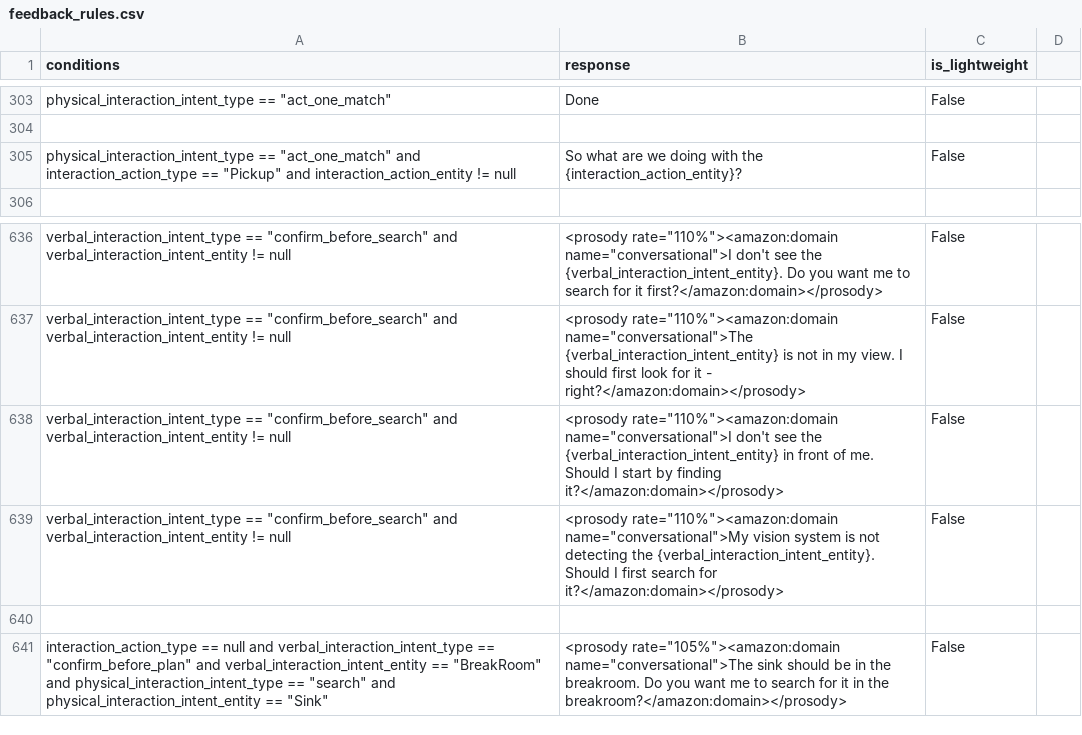
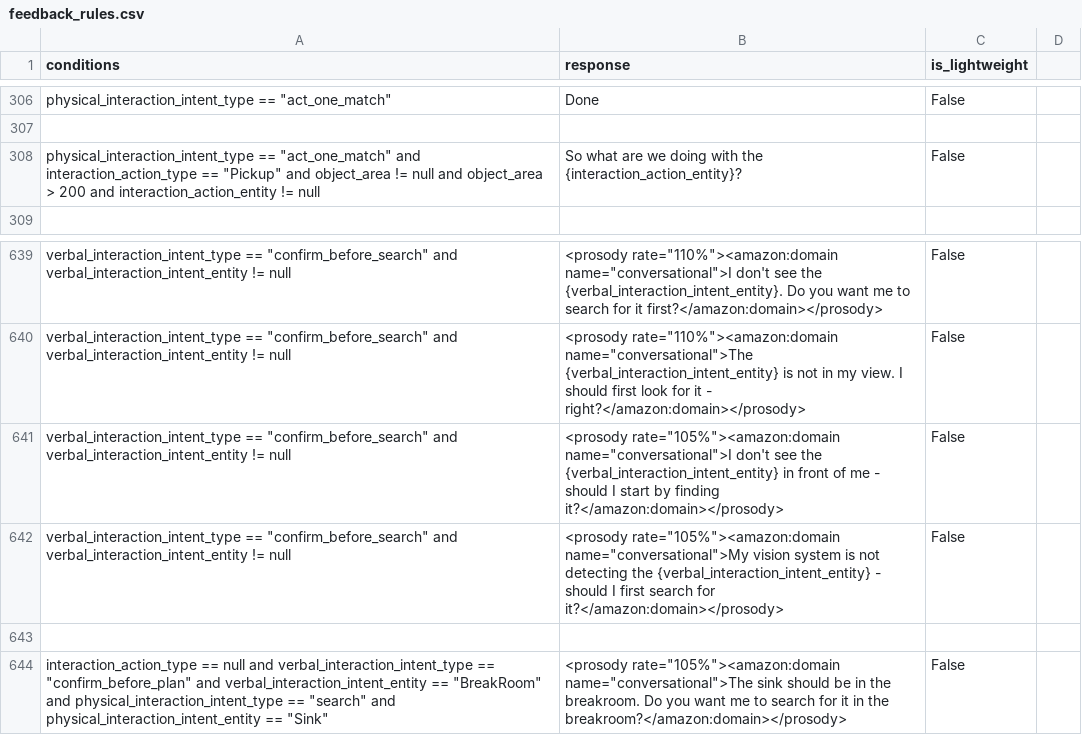
Before and after one commit to emma-heriot-watt/experience-hub, a CSV file: src/emma_experience_hub/constants/simbot/feedback_rules.csv, drawn as a sheet; only a part is shown, gaps mark what is left out; the diff covers the shown part only.

Commit message:
fix: dont refer to small objects on pickup (#589)
<!-- Pull Request description goes here -->

---

- [ ] This PR **has** been tested in the staging environment.
- [ ] This PR altered the decision-making process of the bot and these
alterations have been included in the [Figma
diagram](https://www.figma.com/file/lHucvo4KDMaex98TfgYbNq/Agent-Decision-Making-Process-Implementation?node-id=0%3A1&t=mzKjVjRXdeBty4co-1).

```diff
--- a/src/emma_experience_hub/constants/simbot/feedback_rules.csv
+++ b/src/emma_experience_hub/constants/simbot/feedback_rules.csv
@@ -304,3 +307,3 @@ physical_interaction_intent_type == "act_one_match",Done,False
 
-physical_interaction_intent_type == "act_one_match" and interaction_action_type == "Pickup" and interaction_action_entity != null,So what are we doing with the {interaction_action_entity}?,False
+physical_interaction_intent_type == "act_one_match" and interaction_action_type == "Pickup" and object_area != null and object_area > 200 and interaction_action_entity != null,So what are we doing with the {interaction_action_entity}?,False
 
@@ -637,4 +640,4 @@ verbal_interaction_intent_type == "confirm_before_search" and verbal_interaction
 verbal_interaction_intent_type == "confirm_before_search" and verbal_interaction_intent_entity != null,<prosody rate="110%"><amazon:domain name="conversational">The {verbal_interaction_intent_entity} is not in my view. I should first look for it - right?</amazon:domain></prosody>,False
-verbal_interaction_intent_type == "confirm_before_search" and verbal_interaction_intent_entity != null,<prosody rate="110%"><amazon:domain name="conversational">I don't see the {verbal_interaction_intent_entity} in front of me. Should I start by finding it?</amazon:domain></prosody>,False
-verbal_interaction_intent_type == "confirm_before_search" and verbal_interaction_intent_entity != null,<prosody rate="110%"><amazon:domain name="conversational">My vision system is not detecting the {verbal_interaction_intent_entity}. Should I first search for it?</amazon:domain></prosody>,False
+verbal_interaction_intent_type == "confirm_before_search" and verbal_interaction_intent_entity != null,<prosody rate="105%"><amazon:domain name="conversational">I don't see the {verbal_interaction_intent_entity} in front of me - should I start by finding it?</amazon:domain></prosody>,False
+verbal_interaction_intent_type == "confirm_before_search" and verbal_interaction_intent_entity != null,<prosody rate="105%"><amazon:domain name="conversational">My vision system is not detecting the {verbal_interaction_intent_entity} - should I first search for it?</amazon:domain></prosody>,False
 
```
Also changed, not shown: 3 added rows and 10 edited cells elsewhere in this file, 1 other file.
